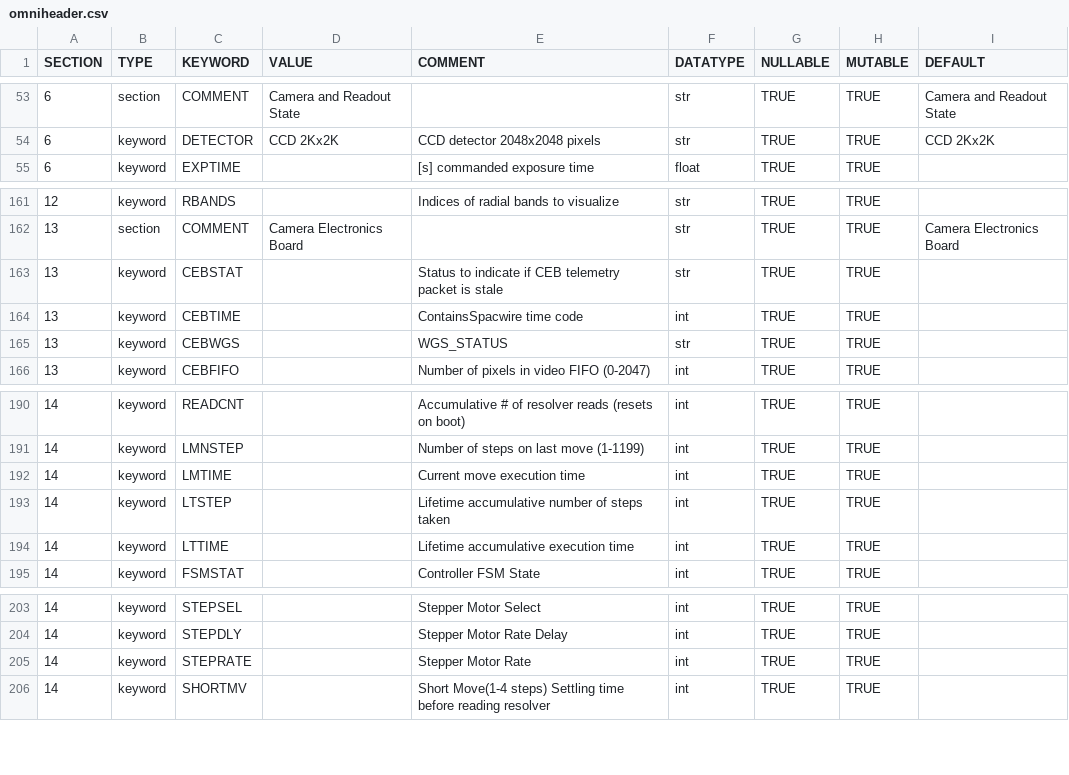
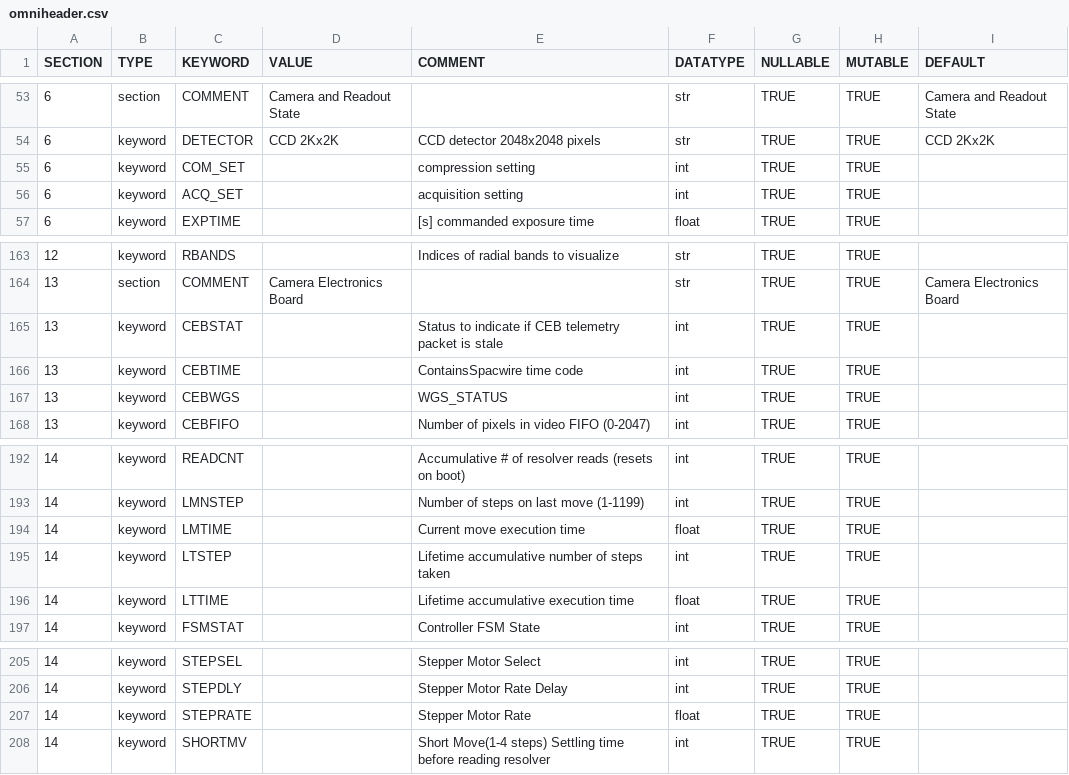
Before and after one commit to raphael-attie/punchbowl, a CSV file: punchbowl/data/data/omniheader.csv, drawn as a sheet; only a part is shown, gaps mark what is left out.

Commit message:
fix types in omniheader

```diff
--- a/punchbowl/data/data/omniheader.csv
+++ b/punchbowl/data/data/omniheader.csv
@@ -54,2 +54,4 @@ SECTION,TYPE,KEYWORD,VALUE,COMMENT,DATATYPE,NULLABLE,MUTABLE,DEFAULT
 6,keyword,DETECTOR,CCD 2Kx2K,CCD detector 2048x2048 pixels,str,TRUE,TRUE,CCD 2Kx2K
+6,keyword,COM_SET,,compression setting,int,TRUE,TRUE,
+6,keyword,ACQ_SET,,acquisition setting,int,TRUE,TRUE,
 6,keyword,EXPTIME,,[s] commanded exposure time,float,TRUE,TRUE,
@@ -162,5 +164,5 @@ SECTION,TYPE,KEYWORD,VALUE,COMMENT,DATATYPE,NULLABLE,MUTABLE,DEFAULT
 13,section,COMMENT,Camera Electronics Board,,str,TRUE,TRUE,Camera Electronics Board
-13,keyword,CEBSTAT,,Status to indicate if CEB telemetry packet is stale,str,TRUE,TRUE,
+13,keyword,CEBSTAT,,Status to indicate if CEB telemetry packet is stale,int,TRUE,TRUE,
 13,keyword,CEBTIME,,ContainsSpacwire time code,int,TRUE,TRUE,
-13,keyword,CEBWGS,,WGS_STATUS,str,TRUE,TRUE,
+13,keyword,CEBWGS,,WGS_STATUS,int,TRUE,TRUE,
 13,keyword,CEBFIFO,,Number of pixels in video FIFO (0-2047),int,TRUE,TRUE,
@@ -191,5 +193,5 @@ SECTION,TYPE,KEYWORD,VALUE,COMMENT,DATATYPE,NULLABLE,MUTABLE,DEFAULT
 14,keyword,LMNSTEP,,Number of steps on last move (1-1199),int,TRUE,TRUE,
-14,keyword,LMTIME,,Current move execution time,int,TRUE,TRUE,
+14,keyword,LMTIME,,Current move execution time,float,TRUE,TRUE,
 14,keyword,LTSTEP,,Lifetime accumulative number of steps taken,int,TRUE,TRUE,
-14,keyword,LTTIME,,Lifetime accumulative execution time,int,TRUE,TRUE,
+14,keyword,LTTIME,,Lifetime accumulative execution time,float,TRUE,TRUE,
 14,keyword,FSMSTAT,,Controller FSM State,int,TRUE,TRUE,
@@ -204,3 +206,3 @@ SECTION,TYPE,KEYWORD,VALUE,COMMENT,DATATYPE,NULLABLE,MUTABLE,DEFAULT
 14,keyword,STEPDLY,,Stepper Motor Rate Delay,int,TRUE,TRUE,
-14,keyword,STEPRATE,,Stepper Motor Rate,int,TRUE,TRUE,
+14,keyword,STEPRATE,,Stepper Motor Rate,float,TRUE,TRUE,
 14,keyword,SHORTMV,,"Short Move(1-4 steps) Settling time before reading resolver",int,TRUE,TRUE,
```
